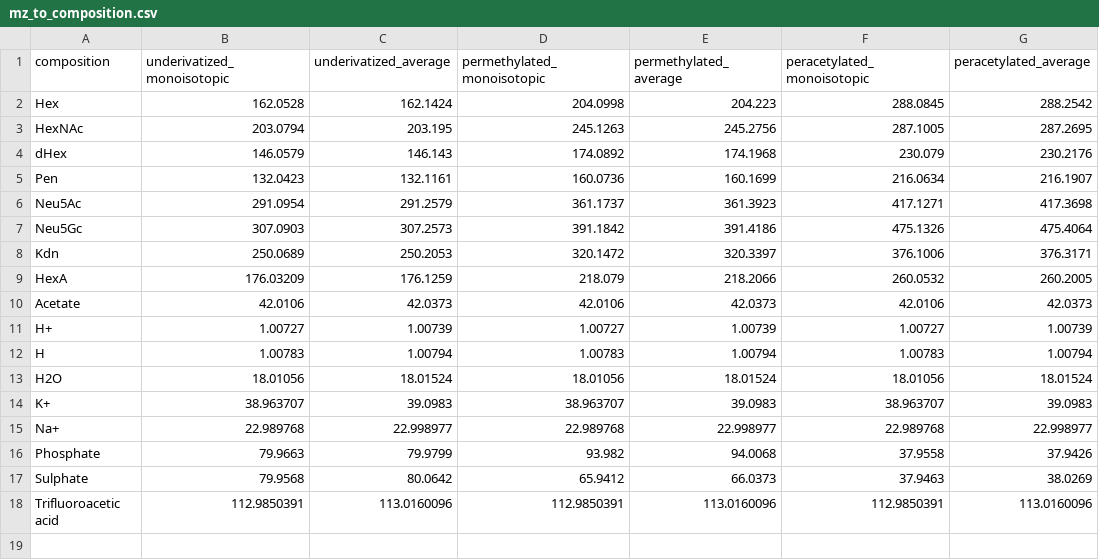
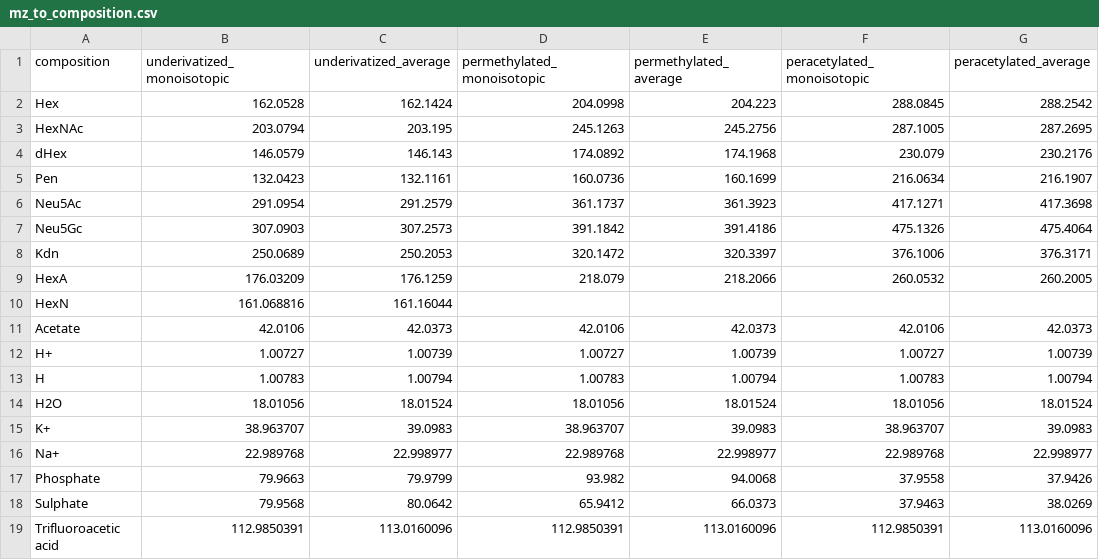
Before and after one commit to BojarLab/glycowork, a CSV file: glycowork/motif/mz_to_composition.csv, drawn as a sheet; the diff names each change by its address in the sheet, - before the commit and + after, or states it on an @@ line.

```diff
--- a/glycowork/motif/mz_to_composition.csv
+++ b/glycowork/motif/mz_to_composition.csv
+row 10: HexN | 161.068816 | 161.16044
```
Also changed, not shown: 5 other files.
